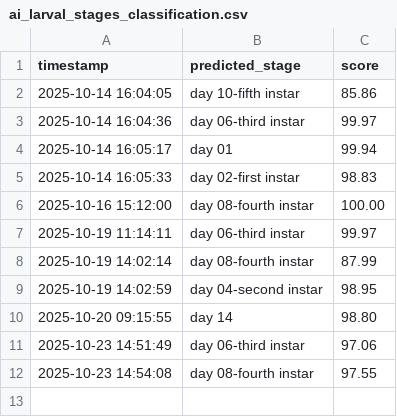
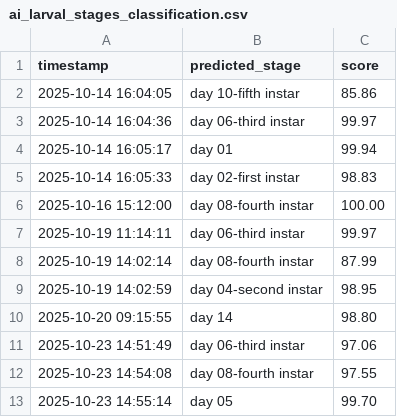
Before and after one commit to winjher/prettylep, a CSV file: ai_larval_stages_classification.csv, drawn as a sheet; the diff names each change by its address in the sheet, - before the commit and + after, or states it on an @@ line.

```diff
--- a/ai_larval_stages_classification.csv
+++ b/ai_larval_stages_classification.csv
+row 13: 2025-10-23 14:55:14 | day 05 | 99.70
```
Also changed, not shown: 2 other files.
